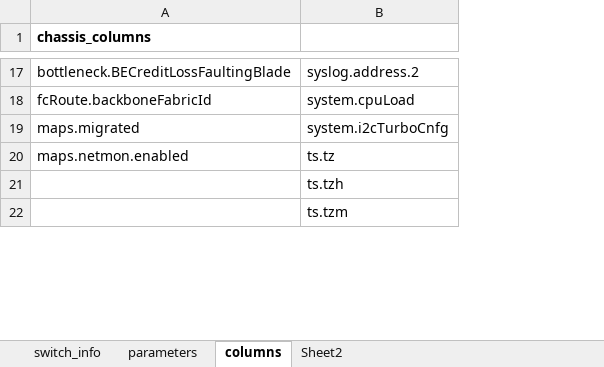
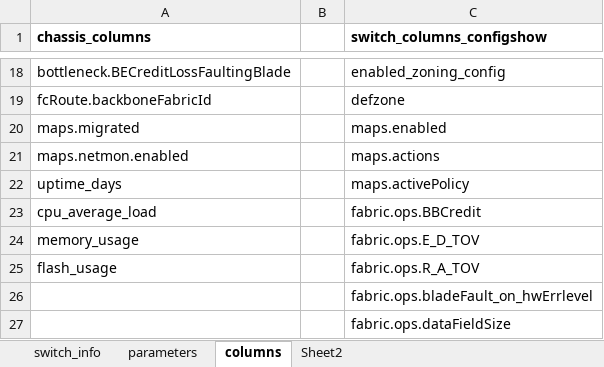
Before and after one commit to KonstantinAlxVlasenko/san_report_automation, an Excel workbook: san_automation_info.xlsx, sheet columns, drawn as a sheet; only a part is shown, gaps mark what is left out; values as stored, in another font and other column widths than the file's, no borders; removed rows and columns are numbered as before the commit, all else as after; the diff covers the shown part only; the diff names each change by its address in the sheet, - before the commit and + after, or states it on an @@ line.

```diff
--- a/san_automation_info.xlsx (sheet columns)
+++ b/san_automation_info.xlsx (sheet columns)
-column B, rows 17-22: syslog.address.2 | system.cpuLoad | system.i2cTurboCnfg | ts.tz | ts.tzh | ts.tzm
+column B, empty
+column C (switch_columns_configshow), rows 18-21: enabled_zoning_config | defzone | maps.enabled | maps.actions; rows 26-27: fabric.ops.bladeFault_on_hwErrlevel | fabric.ops.dataFieldSize
+row 22: uptime_days |  | maps.activePolicy
+row 23: cpu_average_load |  | fabric.ops.BBCredit
+row 24: memory_usage |  | fabric.ops.E_D_TOV
+row 25: flash_usage |  | fabric.ops.R_A_TOV
```
Also changed, not shown: 13 added rows elsewhere in this sheet, sheet parameters, 4 other files.
